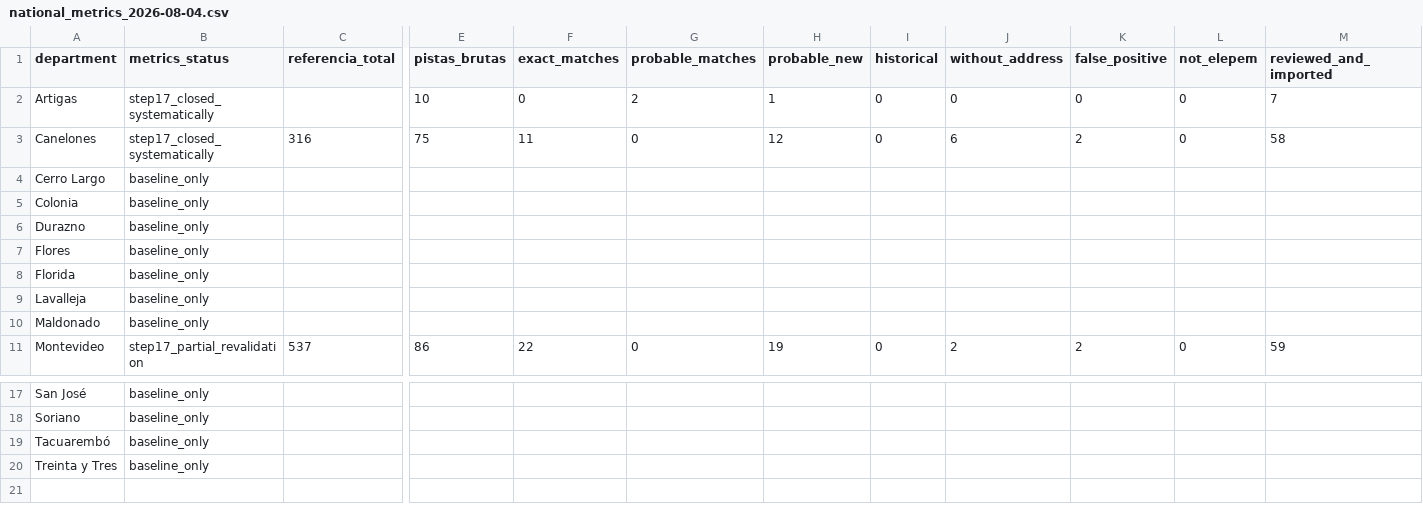
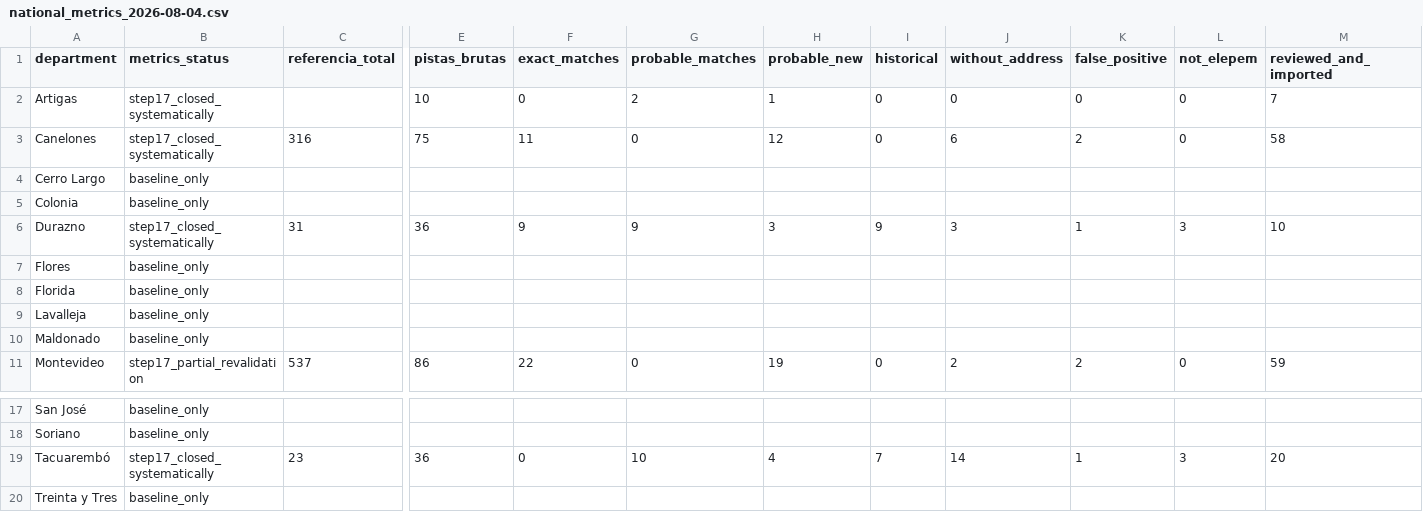
Before and after one commit to enzoth7/alertamayor, a CSV file: data/reports/national_metrics_2026-08-04.csv, drawn as a sheet; only a part is shown, gaps mark what is left out; the diff covers the shown part only; the diff names each change by its address in the sheet, - before the commit and + after, or states it on an @@ line.

```diff
--- a/data/reports/national_metrics_2026-08-04.csv
+++ b/data/reports/national_metrics_2026-08-04.csv
-B6 (metrics_status): baseline_only
+B6 (metrics_status): step17_closed_systematically
-C6 (referencia_total): (empty)
+C6 (referencia_total): 31
-E6 (pistas_brutas): (empty)
+E6 (pistas_brutas): 36
-F6 (exact_matches): (empty)
+F6 (exact_matches): 9
-G6 (probable_matches): (empty)
+G6 (probable_matches): 9
-H6 (probable_new): (empty)
+H6 (probable_new): 3
-I6 (historical): (empty)
+I6 (historical): 9
-J6 (without_address): (empty)
+J6 (without_address): 3
-K6 (false_positive): (empty)
+K6 (false_positive): 1
-L6 (not_elepem): (empty)
+L6 (not_elepem): 3
-M6 (reviewed_and_imported): (empty)
+M6 (reviewed_and_imported): 10
-B19 (metrics_status): baseline_only
+B19 (metrics_status): step17_closed_systematically
-C19 (referencia_total): (empty)
+C19 (referencia_total): 23
-E19 (pistas_brutas): (empty)
+E19 (pistas_brutas): 36
-F19 (exact_matches): (empty)
+F19 (exact_matches): 0
-G19 (probable_matches): (empty)
+G19 (probable_matches): 10
-H19 (probable_new): (empty)
+H19 (probable_new): 4
-I19 (historical): (empty)
+I19 (historical): 7
-J19 (without_address): (empty)
+J19 (without_address): 14
-K19 (false_positive): (empty)
+K19 (false_positive): 1
-L19 (not_elepem): (empty)
+L19 (not_elepem): 3
-M19 (reviewed_and_imported): (empty)
+M19 (reviewed_and_imported): 20
```
Also changed, not shown: 16 edited cells elsewhere in this file, 25 other files.
